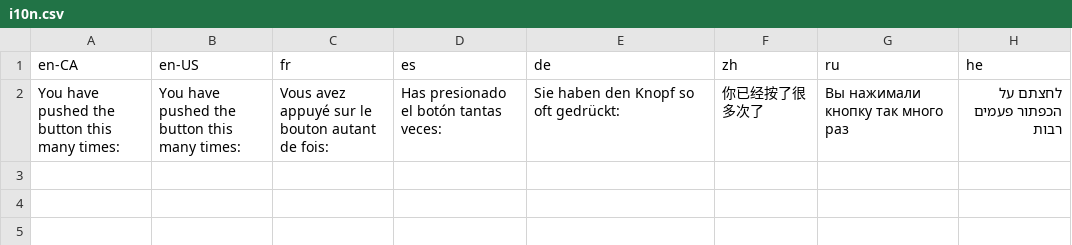
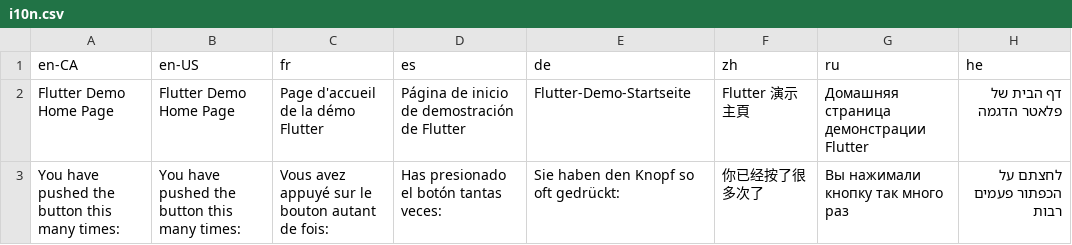
Before and after one commit to AndriousSolutions/mvc_web, a CSV file: example/assets/i10n/i10n.csv, drawn as a sheet.

```diff
--- a/example/assets/i10n/i10n.csv
+++ b/example/assets/i10n/i10n.csv
@@ -1,2 +1,3 @@
 en-CA,en-US,fr,es,de,zh,ru,he
+Flutter Demo Home Page,Flutter Demo Home Page,Page d'accueil de la démo Flutter,Página de inicio de demostración de Flutter,Flutter-Demo-Startseite,Flutter 演示主頁,Домашняя страница демонстрации Flutter,דף הבית של פלאטר הדגמה
 You have pushed the button this many times:,You have pushed the button this many times:,Vous avez appuyé sur le bouton autant de fois:,Has presionado el botón tantas veces:,Sie haben den Knopf so oft gedrückt:,你已经按了很多次了,Вы нажимали кнопку так много раз,לחצתם על הכפתור פעמים רבות
```
Also changed, not shown: 14 other files.
